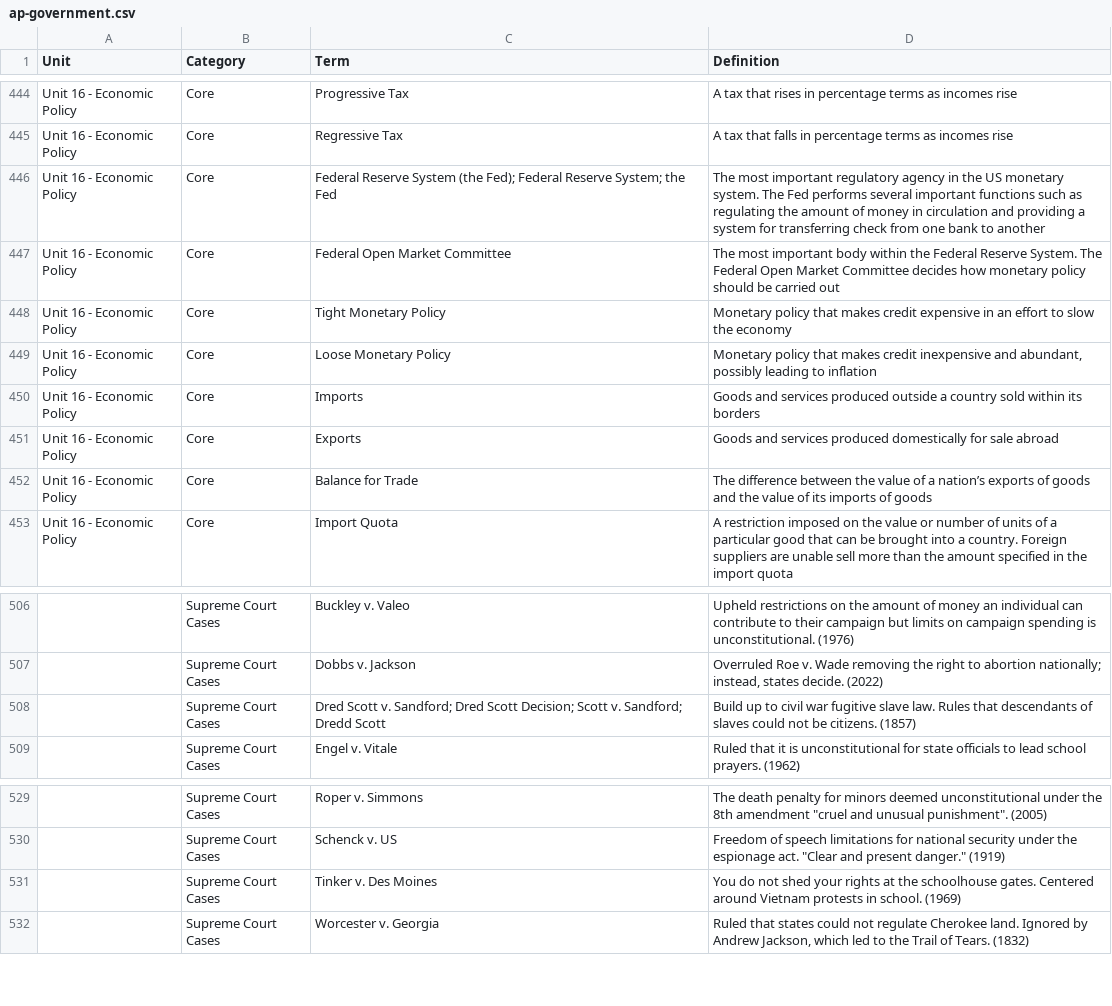
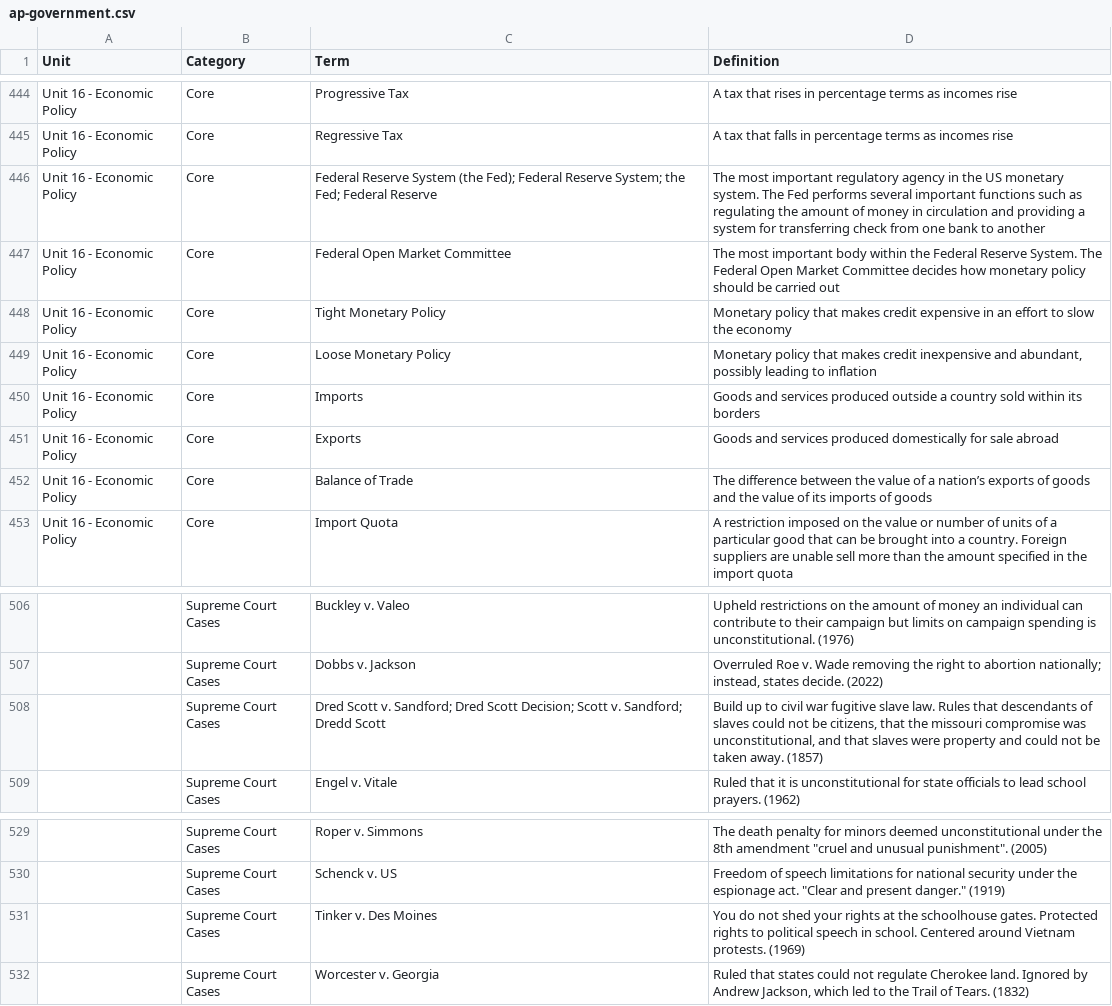
Before and after one commit to j-nac/rapidity, a CSV file: data/ap-government.csv, drawn as a sheet; only a part is shown, gaps mark what is left out; the diff covers the shown part only.

```diff
--- a/data/ap-government.csv
+++ b/data/ap-government.csv
@@ -446 +446 @@
-"Unit 16 - Economic Policy","Core","Federal Reserve System (the Fed); Federal Reserve System; the Fed","The most important regulatory agency in the US monetary system. The Fed performs several important functions such as regulating the amount of money in circulation and providing a system for transferring check from one bank to another"
+Unit 16 - Economic Policy,Core,Federal Reserve System (the Fed); Federal Reserve System; the Fed; Federal Reserve,The most important regulatory agency in the US monetary system. The Fed performs several important functions such as regulating the amount of money in circulation and providing a system for transferring check from one bank to another
@@ -452 +452 @@
-"Unit 16 - Economic Policy","Core","Balance for Trade","The difference between the value of a nation’s exports of goods and the value of its imports of goods"
+Unit 16 - Economic Policy,Core,Balance of Trade,The difference between the value of a nation’s exports of goods and the value of its imports of goods
@@ -508 +508 @@
-"","Supreme Court Cases","Dred Scott v. Sandford; Dred Scott Decision; Scott v. Sandford; Dredd Scott","Build up to civil war fugitive slave law. Rules that descendants of slaves could not be citizens. (1857)"
+,Supreme Court Cases,Dred Scott v. Sandford; Dred Scott Decision; Scott v. Sandford; Dredd Scott,"Build up to civil war fugitive slave law. Rules that descendants of slaves could not be citizens, that the missouri compromise was unconstitutional, and that slaves were property and could not be taken away. (1857)"
@@ -531 +531 @@
-"","Supreme Court Cases","Tinker v. Des Moines","You do not shed your rights at the schoolhouse gates. Centered around Vietnam protests in school. (1969)"
+,Supreme Court Cases,Tinker v. Des Moines,You do not shed your rights at the schoolhouse gates. Protected rights to political speech in school. Centered around Vietnam protests. (1969)
```
Also changed, not shown: 4 added rows and 14 edited cells elsewhere in this file, 5 other files.
